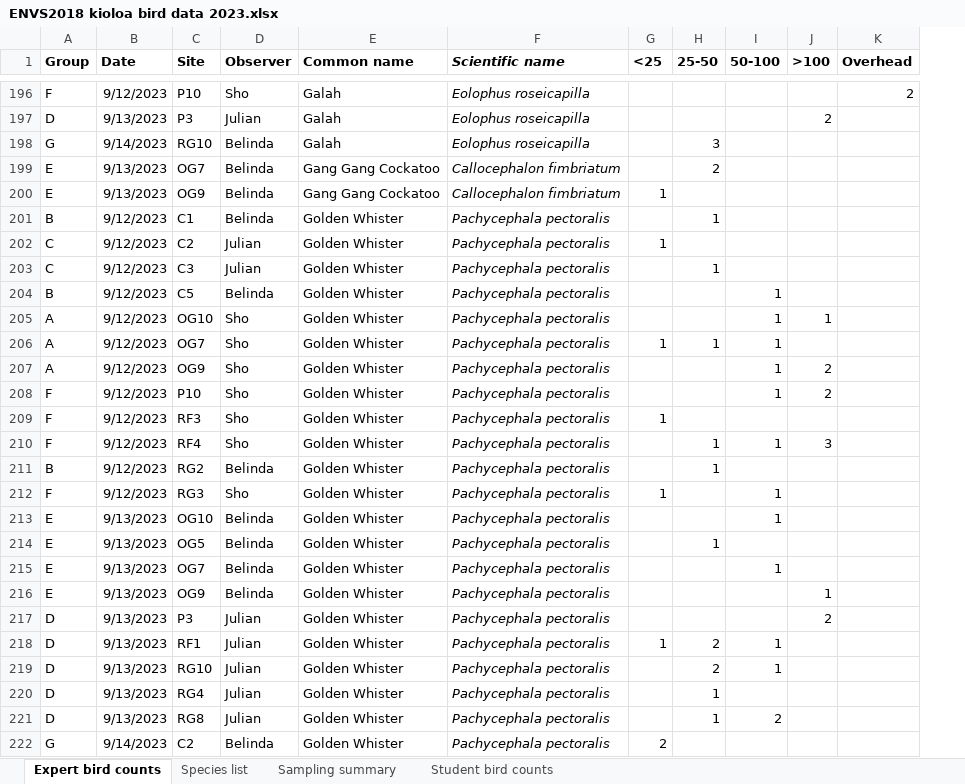
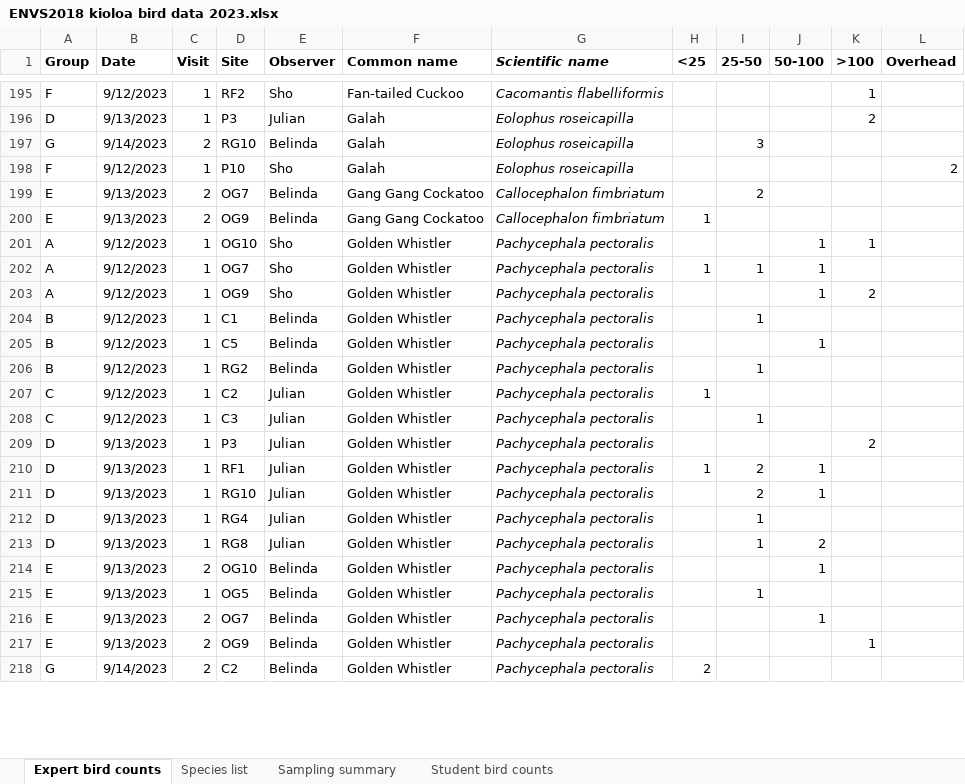
Before and after one commit to sho-rapley/ENVS2018-environmental-science-field-school, an Excel workbook: data/ENVS2018 kioloa bird data 2023.xlsx, sheet Expert bird counts, drawn as a sheet; only a part is shown, gaps mark what is left out; values as stored, in another font and other column widths than the file's, no borders; removed rows and columns are numbered as before the commit, all else as after; the diff covers the shown part only; the diff names each change by its address in the sheet, - before the commit and + after, or states it on an @@ line.

```diff
--- a/data/ENVS2018 kioloa bird data 2023.xlsx (sheet Expert bird counts)
+++ b/data/ENVS2018 kioloa bird data 2023.xlsx (sheet Expert bird counts)
+column C (Visit), rows 195-197: 1 | 1 | 2; rows 199-206: 2 | 2 | 1 | 1 | 1 | 1 | 1 | 1; rows 209-213: all 1; row 218: 2
-D195 (Site): P10
+D195 (Site): RF2
-F195 (Common name): Galah
+F195 (Common name): Fan-tailed Cuckoo
-G195 (Scientific name): Eolophus roseicapilla
+G195 (Scientific name): Cacomantis flabelliformis
-K195 (>100): (empty)
+K195 (>100): 1
-L195 (Overhead): 2
+L195 (Overhead): (empty)
+row 198: F | 9/12/2023 | 1 | P10 | Sho | Galah | Eolophus roseicapilla |  |  |  |  | 2
-row 201: B | 9/12/2023 | C1 | Belinda | Golden Whister | Pachycephala pectoralis |  | 1
-row 202: C | 9/12/2023 | C2 | Julian | Golden Whister | Pachycephala pectoralis | 1
-row 203: C | 9/12/2023 | C3 | Julian | Golden Whister | Pachycephala pectoralis |  | 1
-row 204: B | 9/12/2023 | C5 | Belinda | Golden Whister | Pachycephala pectoralis |  |  | 1
-F201:F203 (Common name): Golden Whister
+F201:F203 (Common name): Golden Whistler
-row 208: F | 9/12/2023 | P10 | Sho | Golden Whister | Pachycephala pectoralis |  |  | 1 | 2
-row 209: F | 9/12/2023 | RF3 | Sho | Golden Whister | Pachycephala pectoralis | 1
-row 210: F | 9/12/2023 | RF4 | Sho | Golden Whister | Pachycephala pectoralis |  | 1 | 1 | 3
-D204 (Site): RG2
+D204 (Site): C1
-F204 (Common name): Golden Whister
+F204 (Common name): Golden Whistler
-row 212: F | 9/12/2023 | RG3 | Sho | Golden Whister | Pachycephala pectoralis | 1 |  | 1
-A205:A206 (Group): E
+A205:A206 (Group): B
-B205:B206 (Date): 9/13/2023
+B205:B206 (Date): 9/12/2023
-D205 (Site): OG10
+D205 (Site): C5
-F205:F206 (Common name): Golden Whister
+F205:F206 (Common name): Golden Whistler
-D206 (Site): OG5
+D206 (Site): RG2
-row 215: E | 9/13/2023 | OG7 | Belinda | Golden Whister | Pachycephala pectoralis |  |  | 1
-row 216: E | 9/13/2023 | OG9 | Belinda | Golden Whister | Pachycephala pectoralis |  |  |  | 1
+row 207: C | 9/12/2023 | 1 | C2 | Julian | Golden Whistler | Pachycephala pectoralis | 1
+row 208: C | 9/12/2023 | 1 | C3 | Julian | Golden Whistler | Pachycephala pectoralis |  | 1
-F209:F213 (Common name): Golden Whister
+F209:F213 (Common name): Golden Whistler
+row 214: E | 9/13/2023 | 2 | OG10 | Belinda | Golden Whistler | Pachycephala pectoralis |  |  | 1
+row 215: E | 9/13/2023 | 1 | OG5 | Belinda | Golden Whistler | Pachycephala pectoralis |  | 1
+row 216: E | 9/13/2023 | 2 | OG7 | Belinda | Golden Whistler | Pachycephala pectoralis |  |  | 1
+row 217: E | 9/13/2023 | 2 | OG9 | Belinda | Golden Whistler | Pachycephala pectoralis |  |  |  | 1
-F218 (Common name): Golden Whister
+F218 (Common name): Golden Whistler
```
Also changed, not shown: 35 added rows, 31 removed rows, 218 moved rows and 63 edited cells elsewhere in this sheet, data/ENVS2018 kioloa acoustic data 2023.xlsx, 10 other files.
